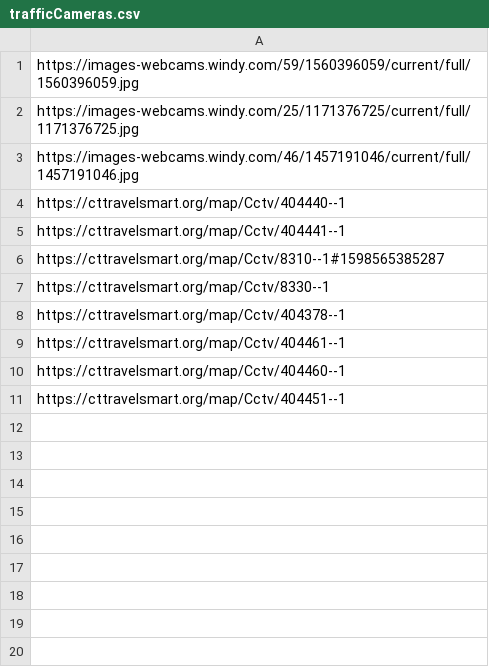
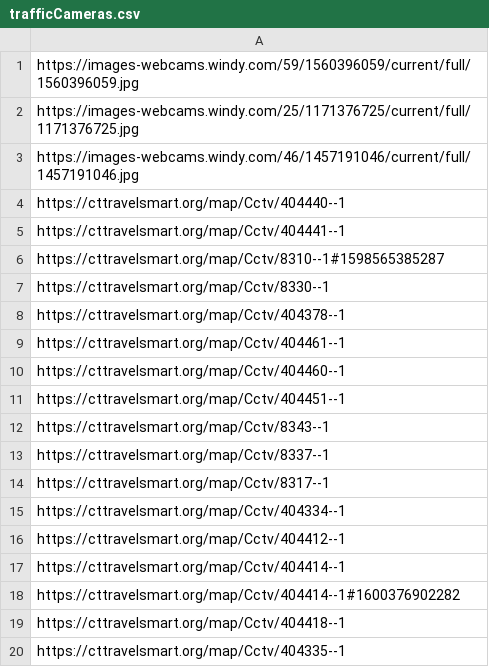
Before and after one commit to StateDocuments/Connecticut, a CSV file: trafficCameras.csv, drawn as a sheet; the diff names each change by its address in the sheet, - before the commit and + after, or states it on an @@ line.

Commit message:
Update trafficCameras.csv

```diff
--- a/trafficCameras.csv
+++ b/trafficCameras.csv
+row 12: https://cttravelsmart.org/map/Cctv/8343--1
+row 13: https://cttravelsmart.org/map/Cctv/8337--1
+row 14: https://cttravelsmart.org/map/Cctv/8317--1
+row 15: https://cttravelsmart.org/map/Cctv/404334--1
+row 16: https://cttravelsmart.org/map/Cctv/404412--1
+row 17: https://cttravelsmart.org/map/Cctv/404414--1
+row 18: https://cttravelsmart.org/map/Cctv/404414--1#1600376902282
+row 19: https://cttravelsmart.org/map/Cctv/404418--1
+row 20: https://cttravelsmart.org/map/Cctv/404335--1
```
